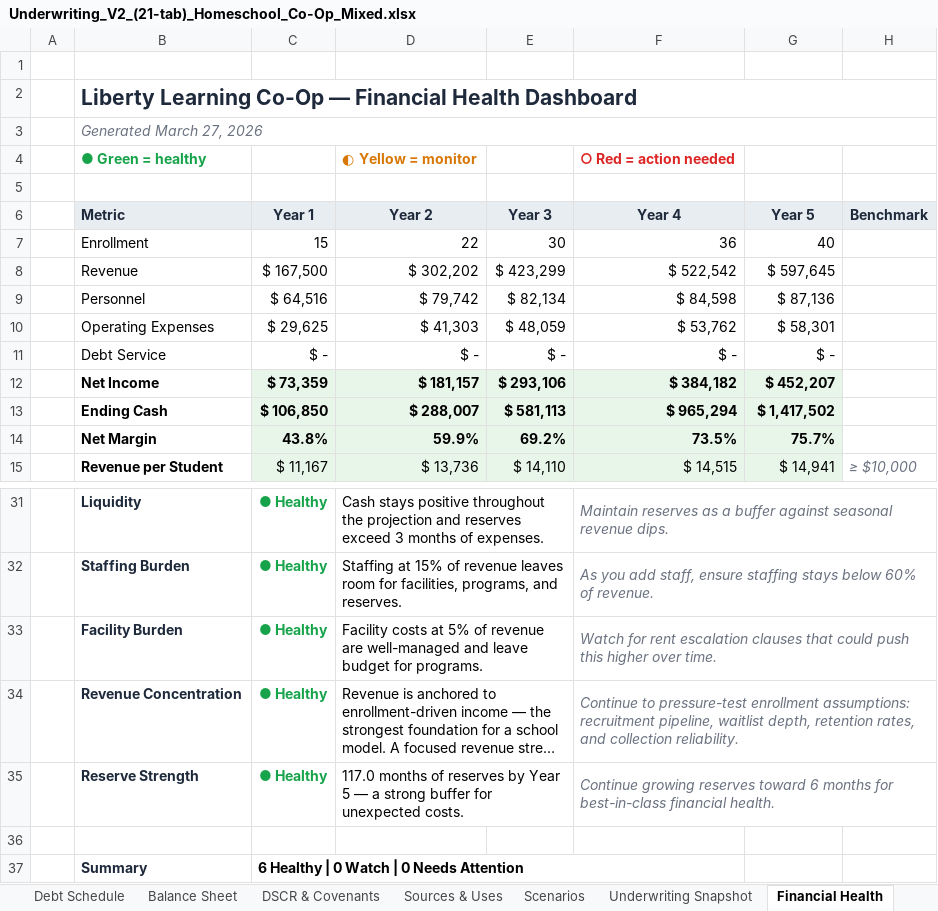
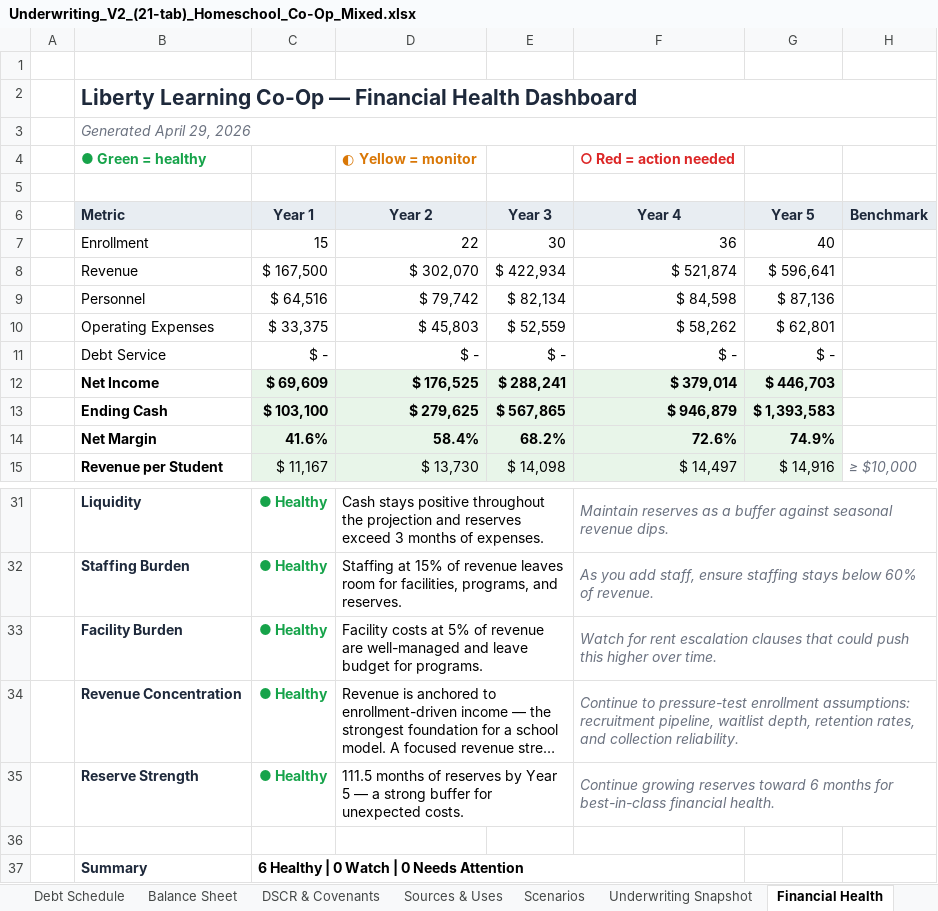
Before and after one commit to oronico/Schoolstack_Budget, an Excel workbook: artifacts/api-server/qa-output/Underwriting_V2_(21-tab)_Homeschool_Co-Op_Mixed.xlsx, sheet Financial Health, drawn as a sheet; only a part is shown, gaps mark what is left out; long unchanged cells end in …; values as stored, in another font and other column widths than the file's, no borders; conditional formats not drawn; the diff covers the shown part only; the diff names each change by its address in the sheet, - before the commit and + after, or states it on an @@ line.

```diff
--- a/artifacts/api-server/qa-output/Underwriting_V2_(21-tab)_Homeschool_Co-Op_Mixed.xlsx (sheet Financial Health)
+++ b/artifacts/api-server/qa-output/Underwriting_V2_(21-tab)_Homeschool_Co-Op_Mixed.xlsx (sheet Financial Health)
-B3 (Metric): Generated March 27, 2026
+B3 (Metric): Generated April 29, 2026
-D8 (Year 2): $ 302,202
+D8 (Year 2): $ 302,070
-E8 (Year 3): $ 423,299
+E8 (Year 3): $ 422,934
-F8 (Year 4): $ 522,542
+F8 (Year 4): $ 521,874
-G8 (Year 5): $ 597,645
+G8 (Year 5): $ 596,641
-C10 (Year 1): $ 29,625
+C10 (Year 1): $ 33,375
-D10 (Year 2): $ 41,303
+D10 (Year 2): $ 45,803
-E10 (Year 3): $ 48,059
+E10 (Year 3): $ 52,559
-F10 (Year 4): $ 53,762
+F10 (Year 4): $ 58,262
-G10 (Year 5): $ 58,301
+G10 (Year 5): $ 62,801
-C12 (Year 1): $ 73,359
+C12 (Year 1): $ 69,609
-D12 (Year 2): $ 181,157
+D12 (Year 2): $ 176,525
-E12 (Year 3): $ 293,106
+E12 (Year 3): $ 288,241
-F12 (Year 4): $ 384,182
+F12 (Year 4): $ 379,014
-G12 (Year 5): $ 452,207
+G12 (Year 5): $ 446,703
-C13 (Year 1): $ 106,850
+C13 (Year 1): $ 103,100
-D13 (Year 2): $ 288,007
+D13 (Year 2): $ 279,625
-E13 (Year 3): $ 581,113
+E13 (Year 3): $ 567,865
-F13 (Year 4): $ 965,294
+F13 (Year 4): $ 946,879
-G13 (Year 5): $ 1,417,502
+G13 (Year 5): $ 1,393,583
-C14 (Year 1): 43.8%
+C14 (Year 1): 41.6%
-D14 (Year 2): 59.9%
+D14 (Year 2): 58.4%
-E14 (Year 3): 69.2%
+E14 (Year 3): 68.2%
-F14 (Year 4): 73.5%
+F14 (Year 4): 72.6%
-G14 (Year 5): 75.7%
+G14 (Year 5): 74.9%
-D15 (Year 2): $ 13,736
+D15 (Year 2): $ 13,730
-E15 (Year 3): $ 14,110
+E15 (Year 3): $ 14,098
-F15 (Year 4): $ 14,515
+F15 (Year 4): $ 14,497
-G15 (Year 5): $ 14,941
+G15 (Year 5): $ 14,916
-D35 (Year 2): 117.0 months of…
+D35 (Year 2): 111.5 months of…
```
Also changed, not shown: 23 edited cells elsewhere in this sheet, sheet Scenarios, sheet DSCR & Covenants, sheet Monthly Cash Flow Y1, sheet Budget Summary, sheet 5-Year Operating Stmt, sheet Balance Sheet, 9 more sheets, other sheet tabs, formulas that keep their value, artifacts/api-server/qa-output/Lender_Pro_Forma_Homeschool_Co-Op_Mixed.xlsx, artifacts/api-server/qa-output/Underwriting_V2_(21-tab)_Charter_ADA_Grade-Band.xlsx, 32 other files.
